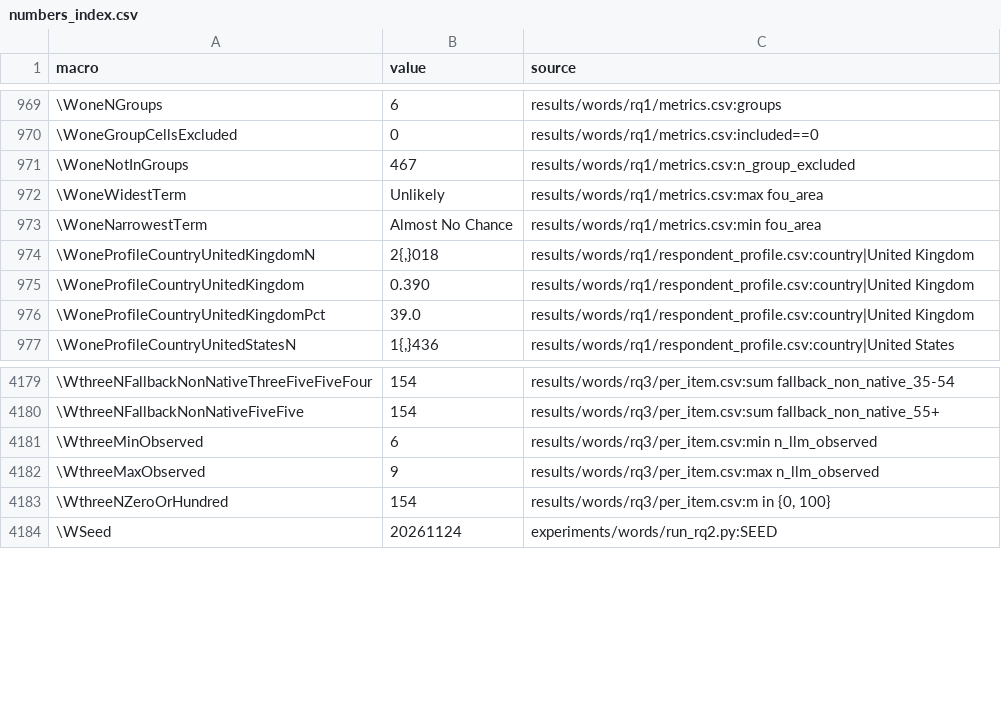
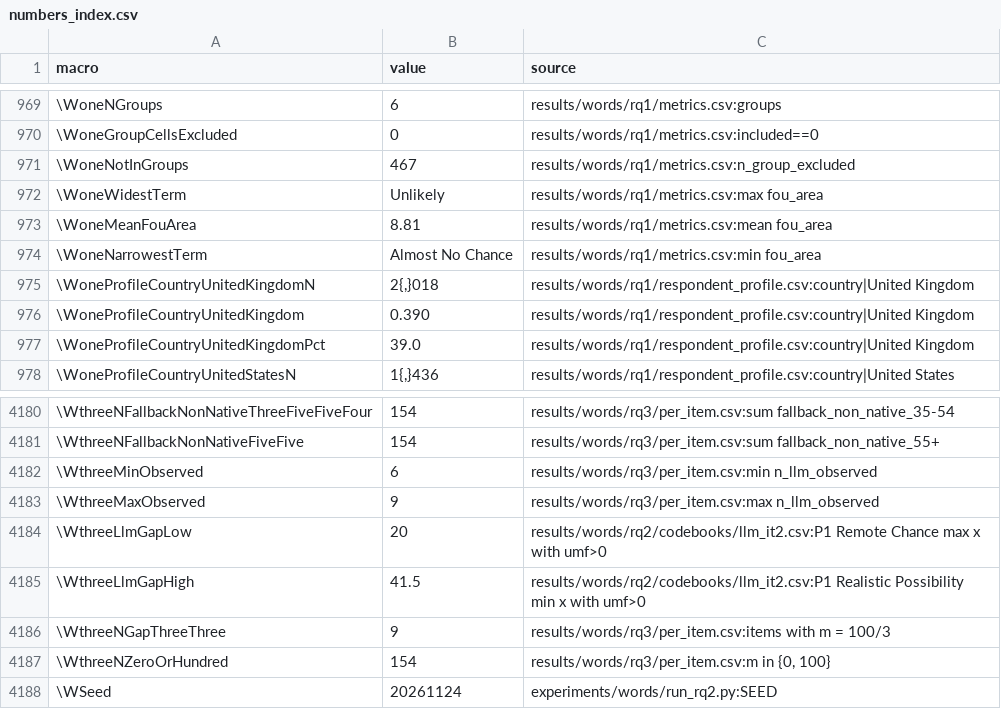
Before and after one commit to Nikhil5hetty/mental-health-crisis, a CSV file: paper/generated/numbers_index.csv, drawn as a sheet; only a part is shown, gaps mark what is left out.

```diff
--- a/paper/generated/numbers_index.csv
+++ b/paper/generated/numbers_index.csv
@@ -972,2 +972,3 @@ macro,value,source
 \WoneWidestTerm,Unlikely,results/words/rq1/metrics.csv:max fou_area
+\WoneMeanFouArea,8.81,results/words/rq1/metrics.csv:mean fou_area
 \WoneNarrowestTerm,Almost No Chance,results/words/rq1/metrics.csv:min fou_area
@@ -4182,2 +4183,5 @@ macro,value,source
 \WthreeMaxObserved,9,results/words/rq3/per_item.csv:max n_llm_observed
+\WthreeLlmGapLow,20,results/words/rq2/codebooks/llm_it2.csv:P1 Remote Chance max x with umf>0
+\WthreeLlmGapHigh,41.5,results/words/rq2/codebooks/llm_it2.csv:P1 Realistic Possibility min x with umf>0
+\WthreeNGapThreeThree,9,results/words/rq3/per_item.csv:items with m = 100/3
 \WthreeNZeroOrHundred,154,"results/words/rq3/per_item.csv:m in {0, 100}"
```
Also changed, not shown: 22 other files.
